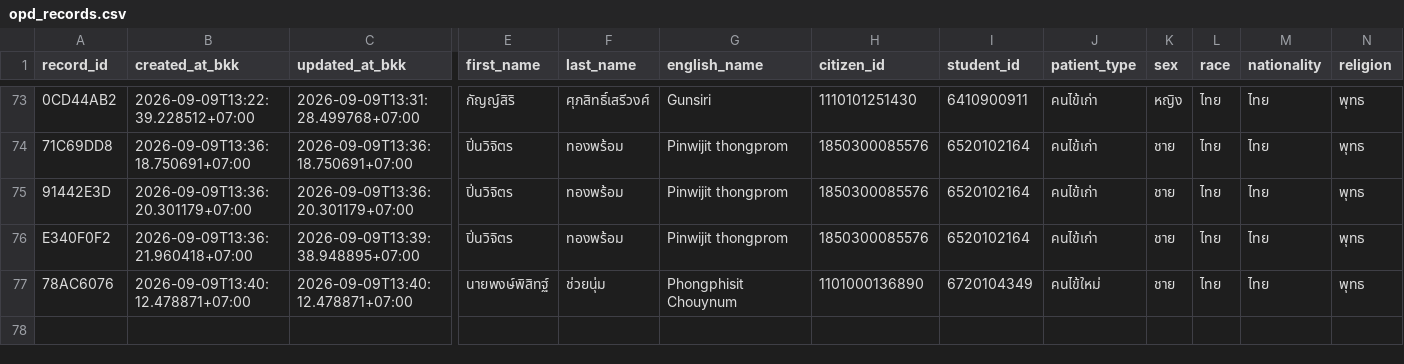
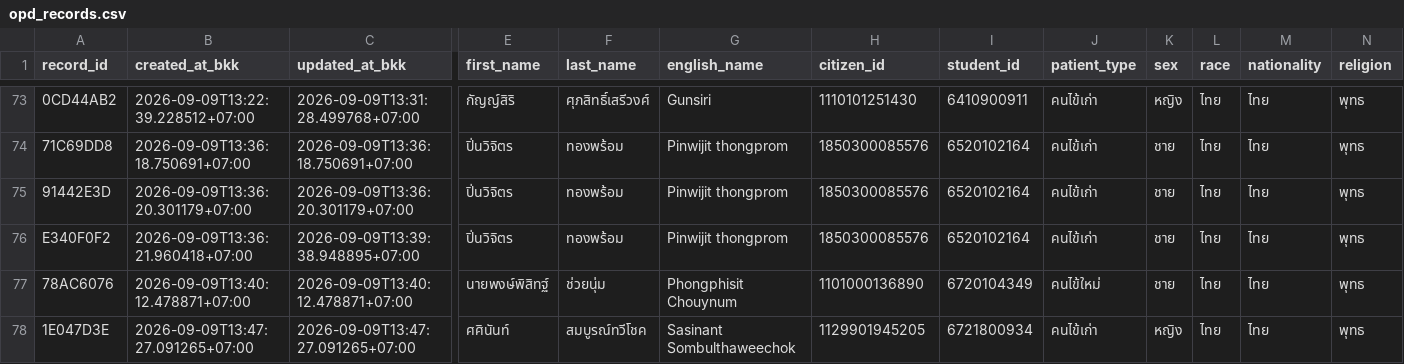
Before and after one commit to PythonianSt/OPD3, a CSV file: opd_records.csv, drawn as a sheet; only a part is shown, gaps mark what is left out; rows hold the shown columns only; the diff names each change by its address in the sheet, - before the commit and + after, or states it on an @@ line.

Commit message:
add OPD record 1E047D3E 2026-09-09T13:47:27.091265+07:00

```diff
--- a/opd_records.csv
+++ b/opd_records.csv
+row 78: 1E047D3E | 2026-09-09T13:47:27.091265+07:00 | 2026-09-09T13:47:27.091265+07:00 | ศศินันท์ | สมบูรณ์ทวีโชค | Sasinant Sombulthaweechok | 1129901945205 | 6721800934 | คนไข้เก่า | หญิง | ไทย | ไทย | พุทธ
```
